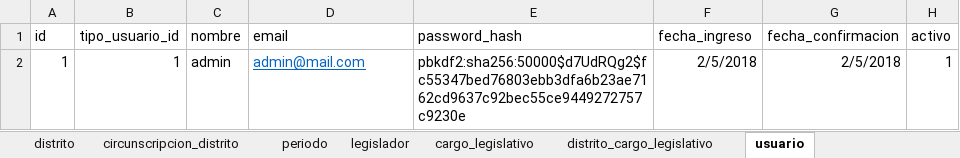
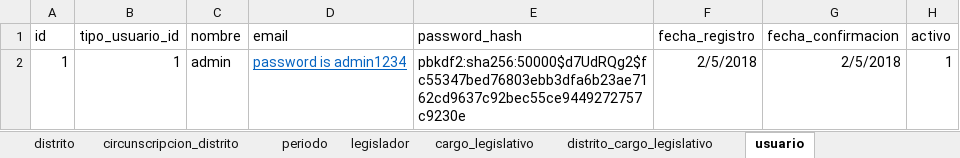
Before and after one commit to F1r3f0x/project_snitch, an Excel workbook: design/datos_snitch.xlsx, sheet usuario, drawn as a sheet; values as stored, in another font and other column widths than the file's, no borders; the diff names each change by its address in the sheet, - before the commit and + after, or states it on an @@ line.

```diff
--- a/design/datos_snitch.xlsx (sheet usuario)
+++ b/design/datos_snitch.xlsx (sheet usuario)
-F1: fecha_ingreso
+F1: fecha_registro
-D2 (email): admin@mail.com
+D2 (email): password is admin1234
```
Also changed, not shown: sheet legislador, sheet cargo_legislativo, sheet distrito_cargo_legislativo, sheet distrito, sheet circunscripcion, sheet partido_politico, 1 more sheet, other sheet tabs, 13 other files.
